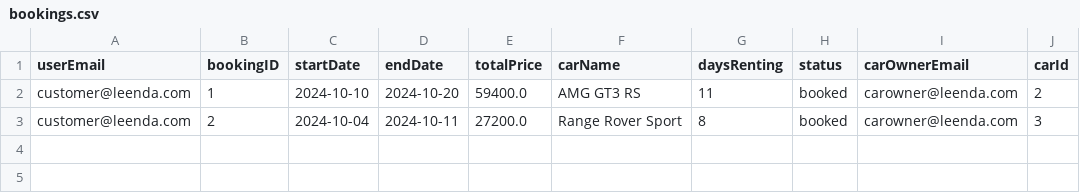
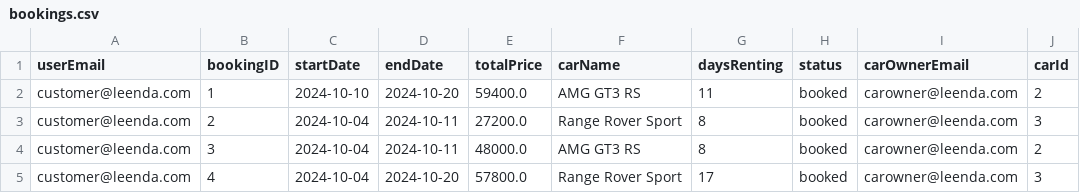
Before and after one commit to adolfzcoder/leenda, a CSV file: src/storage/bookings.csv, drawn as a sheet; the diff names each change by its address in the sheet, - before the commit and + after, or states it on an @@ line.

```diff
--- a/src/storage/bookings.csv
+++ b/src/storage/bookings.csv
+row 4: customer@leenda.com | 3 | 2024-10-04 | 2024-10-11 | 48000.0 | AMG GT3 RS | 8 | booked | carowner@leenda.com | 2
+row 5: customer@leenda.com | 4 | 2024-10-04 | 2024-10-20 | 57800.0 | Range Rover Sport | 17 | booked | carowner@leenda.com | 3
```
Also changed, not shown: 2 other files.
